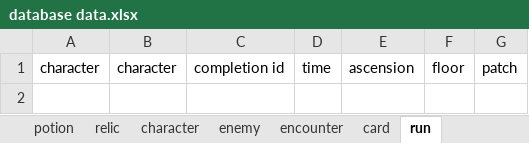
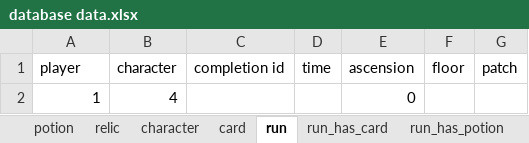
Before and after one commit to LButler-VSS/stsDatabase, an Excel workbook: database data.xlsx, sheet run, drawn as a sheet; values as stored, in another font and other column widths than the file's, no borders; the diff names each change by its address in the sheet, - before the commit and + after, or states it on an @@ line.

```diff
--- a/database data.xlsx (sheet run)
+++ b/database data.xlsx (sheet run)
-A1: character
+A1: player
+row 2: 1 | 4 |  |  | 0
```
Also changed, not shown: sheet encounter_has_enemy, sheet card, sheet run_has_card, sheet run_has_relic, sheet run_has_encounter, sheet run_has_potion, 2 more sheets, other sheet tabs, Mock UI Forms.xlsx, 2 other files.
